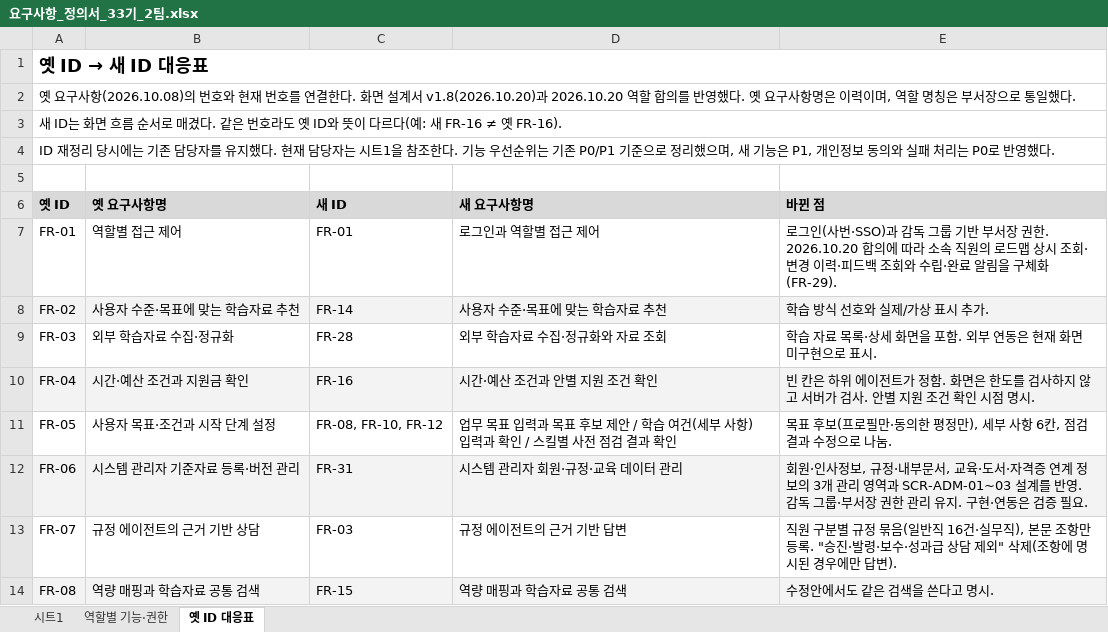
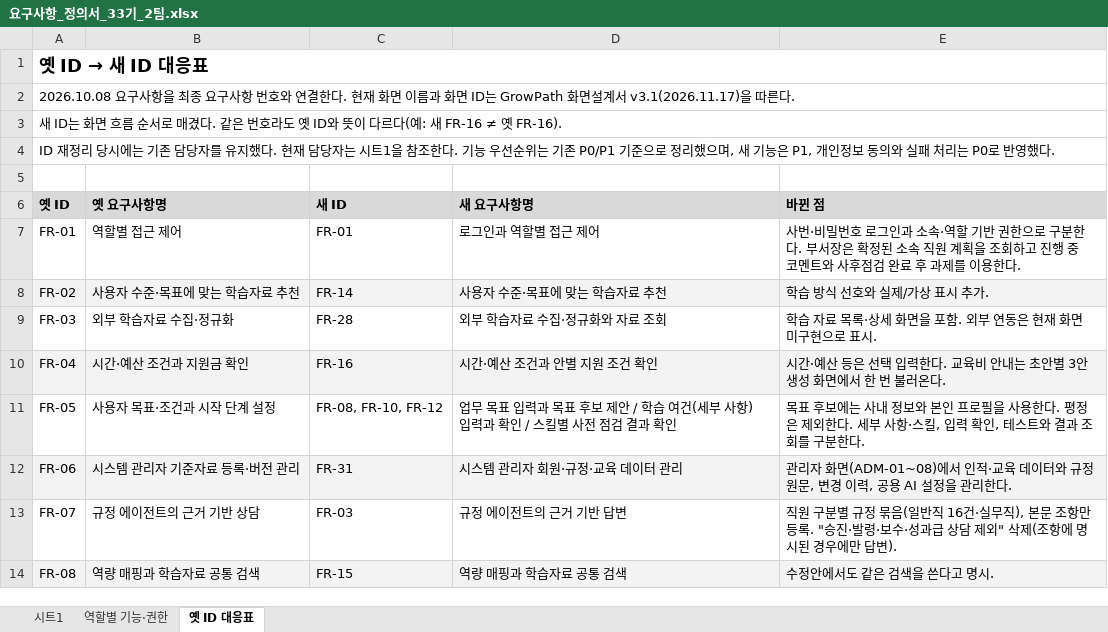
Before and after one commit to 20260528-skn-family-ai-33/SKN33-Final-2Team, an Excel workbook: docs/01_요구사항_정의서/요구사항_정의서_33기_2팀.xlsx, sheet 옛 ID 대응표, drawn as a sheet; only a part is shown; values as stored, in another font and other column widths than the file's, no borders; the diff covers the shown part only; the diff names each change by its address in the sheet, - before the commit and + after, or states it on an @@ line.

```diff
--- a/docs/01_요구사항_정의서/요구사항_정의서_33기_2팀.xlsx (sheet 옛 ID 대응표)
+++ b/docs/01_요구사항_정의서/요구사항_정의서_33기_2팀.xlsx (sheet 옛 ID 대응표)
-A2 (옛 ID): 옛 요구사항(2026.10.08)의 번호와 현재 번호를 연결한다. 화면 설계서 v1.8(2026.10.20)과 2026.10.20 역할 합의를 반영했다. 옛 요구사항명은 이력이며, 역할 명칭은 부서장으로 통일했다.
+A2 (옛 ID): 2026.10.08 요구사항을 최종 요구사항 번호와 연결한다. 현재 화면 이름과 화면 ID는 GrowPath 화면설계서 v3.1(2026.11.17)을 따른다.
-E7 (바뀐 점): 로그인(사번·SSO)과 감독 그룹 기반 부서장 권한. 2026.10.20 합의에 따라 소속 직원의 로드맵 상시 조회·변경 이력·피드백 조회와 수립·완료 알림을 구체화(FR-29).
+E7 (바뀐 점): 사번·비밀번호 로그인과 소속·역할 기반 권한으로 구분한다. 부서장은 확정된 소속 직원 계획을 조회하고 진행 중 코멘트와 사후점검 완료 후 과제를 이용한다.
-E10 (바뀐 점): 빈 칸은 하위 에이전트가 정함. 화면은 한도를 검사하지 않고 서버가 검사. 안별 지원 조건 확인 시점 명시.
+E10 (바뀐 점): 시간·예산 등은 선택 입력한다. 교육비 안내는 초안별 3안 생성 화면에서 한 번 불러온다.
-E11 (바뀐 점): …표 후보(프로필만·동의한 평정만), 세부 사항 6칸, 점검 결과 수정으로 나눔.
+E11 (바뀐 점): …표 후보에는 사내 정보와 본인 프로필을 사용한다. 평정은 제외한다. 세부 사항·스킬, 입력 확인, 테스트와 결과 조회를 구분한다.
-E12 (바뀐 점): 회원·인사정보, 규정·내부문서, 교육·도서·자격증 연계 정보의 3개 관리 영역과 SCR-ADM-01~03 설계를 반영. 감독 그룹·부서장 권한 관리 유지. 구현·연동은 검증 필요.
+E12 (바뀐 점): 관리자 화면(ADM-01~08)에서 인적·교육 데이터와 규정 원문, 변경 이력, 공용 AI 설정을 관리한다.
```
Also changed, not shown: 14 edited cells elsewhere in this sheet, sheet 시트1, sheet 역할별 기능·권한, docs/02_WBS/WBS_33기_2팀.xlsx, 15 other files.
